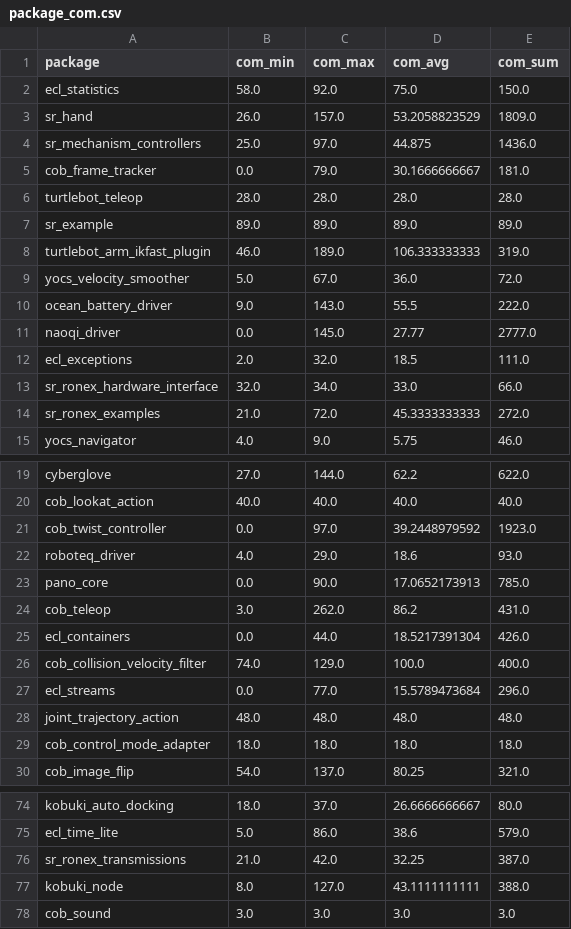
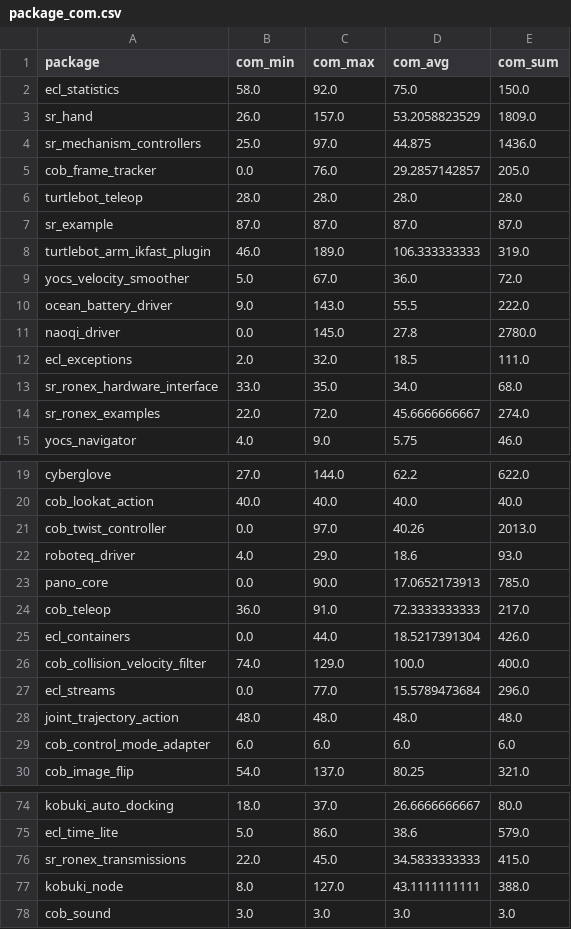
Before and after one commit to git-afsantos/haros, a CSV file: data/_all_robots/package_com.csv, drawn as a sheet; only a part is shown, gaps mark what is left out; the diff covers the shown part only.

```diff
--- a/data/_all_robots/package_com.csv
+++ b/data/_all_robots/package_com.csv
@@ -4,5 +4,5 @@ sr_hand,26.0,157.0,53.2058823529,1809.0
 sr_mechanism_controllers,25.0,97.0,44.875,1436.0
-cob_frame_tracker,0.0,79.0,30.1666666667,181.0
+cob_frame_tracker,0.0,76.0,29.2857142857,205.0
 turtlebot_teleop,28.0,28.0,28.0,28.0
-sr_example,89.0,89.0,89.0,89.0
+sr_example,87.0,87.0,87.0,87.0
 turtlebot_arm_ikfast_plugin,46.0,189.0,106.333333333,319.0
@@ -10,6 +10,6 @@ yocs_velocity_smoother,5.0,67.0,36.0,72.0
 ocean_battery_driver,9.0,143.0,55.5,222.0
-naoqi_driver,0.0,145.0,27.77,2777.0
+naoqi_driver,0.0,145.0,27.8,2780.0
 ecl_exceptions,2.0,32.0,18.5,111.0
-sr_ronex_hardware_interface,32.0,34.0,33.0,66.0
-sr_ronex_examples,21.0,72.0,45.3333333333,272.0
+sr_ronex_hardware_interface,33.0,35.0,34.0,68.0
+sr_ronex_examples,22.0,72.0,45.6666666667,274.0
 yocs_navigator,4.0,9.0,5.75,46.0
@@ -20,6 +20,6 @@ cyberglove,27.0,144.0,62.2,622.0
 cob_lookat_action,40.0,40.0,40.0,40.0
-cob_twist_controller,0.0,97.0,39.2448979592,1923.0
+cob_twist_controller,0.0,97.0,40.26,2013.0
 roboteq_driver,4.0,29.0,18.6,93.0
 pano_core,0.0,90.0,17.0652173913,785.0
-cob_teleop,3.0,262.0,86.2,431.0
+cob_teleop,36.0,91.0,72.3333333333,217.0
 ecl_containers,0.0,44.0,18.5217391304,426.0
@@ -28,3 +28,3 @@ ecl_streams,0.0,77.0,15.5789473684,296.0
 joint_trajectory_action,48.0,48.0,48.0,48.0
-cob_control_mode_adapter,18.0,18.0,18.0,18.0
+cob_control_mode_adapter,6.0,6.0,6.0,6.0
 cob_image_flip,54.0,137.0,80.25,321.0
@@ -75,3 +75,3 @@ kobuki_auto_docking,18.0,37.0,26.6666666667,80.0
 ecl_time_lite,5.0,86.0,38.6,579.0
-sr_ronex_transmissions,21.0,42.0,32.25,387.0
+sr_ronex_transmissions,22.0,45.0,34.5833333333,415.0
 kobuki_node,8.0,127.0,43.1111111111,388.0
```
Also changed, not shown: 19 edited cells elsewhere in this file, data/_all_robots/package_cc.csv, data/_all_robots/package_cpp_loc.csv, 18 other files.
